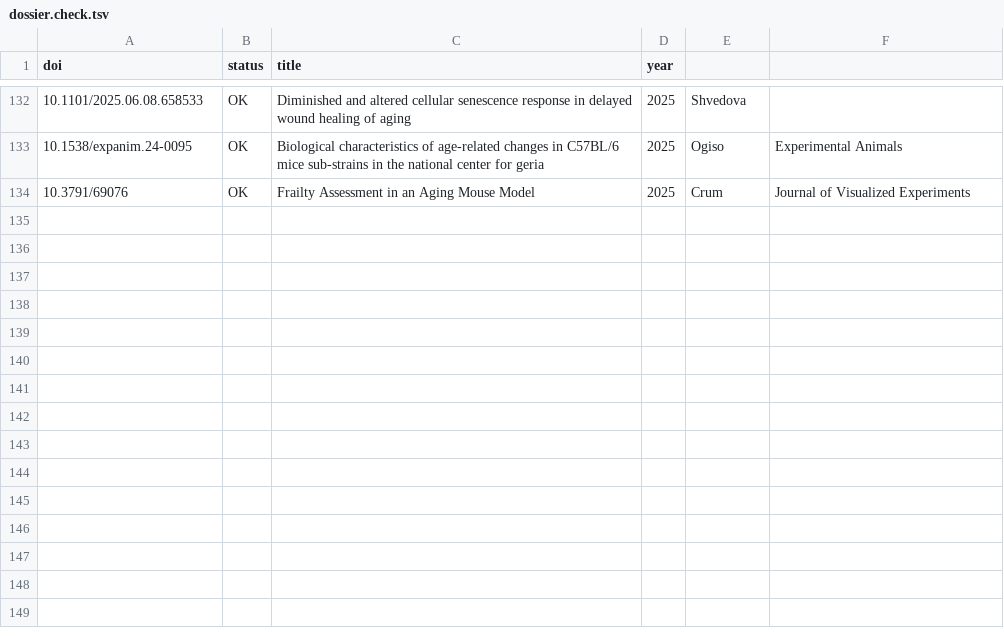
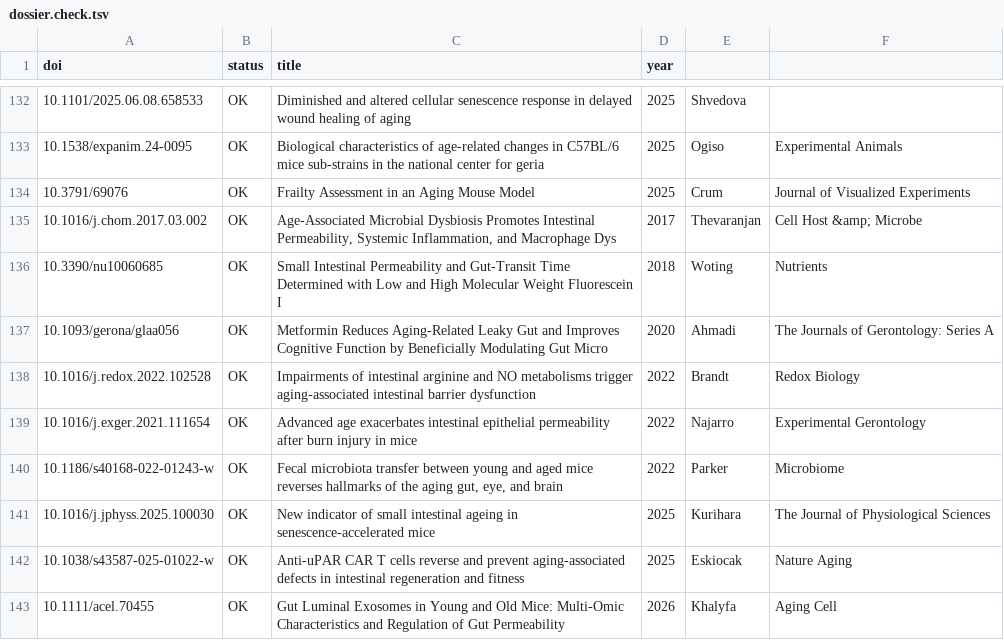
Before and after one commit to astra-longevity/Astra, a TSV file: literature/metric-dossier/dossier.check.tsv, drawn as a sheet; only a part is shown, gaps mark what is left out; the diff names each change by its address in the sheet, - before the commit and + after, or states it on an @@ line.

Commit message:
literature: metric dossier mouse 14 gut permeability (A14); label preprint-only number in 13

```diff
--- a/literature/metric-dossier/dossier.check.tsv
+++ b/literature/metric-dossier/dossier.check.tsv
+row 135: 10.1016/j.chom.2017.03.002 | OK | Age-Associated Microbial Dysbiosis Promotes Intestinal Permeability, Systemic Inflammation, and Macrophage Dys | 2017 | Thevaranjan | Cell Host &amp; Microbe
+row 136: 10.3390/nu10060685 | OK | Small Intestinal Permeability and Gut-Transit Time Determined with Low and High Molecular Weight Fluorescein I | 2018 | Woting | Nutrients
+row 137: 10.1093/gerona/glaa056 | OK | Metformin Reduces Aging-Related Leaky Gut and Improves Cognitive Function by Beneficially Modulating Gut Micro | 2020 | Ahmadi | The Journals of Gerontology: Series A
+row 138: 10.1016/j.redox.2022.102528 | OK | Impairments of intestinal arginine and NO metabolisms trigger aging-associated intestinal barrier dysfunction | 2022 | Brandt | Redox Biology
+row 139: 10.1016/j.exger.2021.111654 | OK | Advanced age exacerbates intestinal epithelial permeability after burn injury in mice | 2022 | Najarro | Experimental Gerontology
+row 140: 10.1186/s40168-022-01243-w | OK | Fecal microbiota transfer between young and aged mice reverses hallmarks of the aging gut, eye, and brain | 2022 | Parker | Microbiome
+row 141: 10.1016/j.jphyss.2025.100030 | OK | New indicator of small intestinal ageing in senescence-accelerated mice | 2025 | Kurihara | The Journal of Physiological Sciences
+row 142: 10.1038/s43587-025-01022-w | OK | Anti-uPAR CAR T cells reverse and prevent aging-associated defects in intestinal regeneration and fitness | 2025 | Eskiocak | Nature Aging
+row 143: 10.1111/acel.70455 | OK | Gut Luminal Exosomes in Young and Old Mice: Multi‐Omic Characteristics and Regulation of Gut Permeability | 2026 | Khalyfa | Aging Cell
```
Also changed, not shown: 2 other files.
